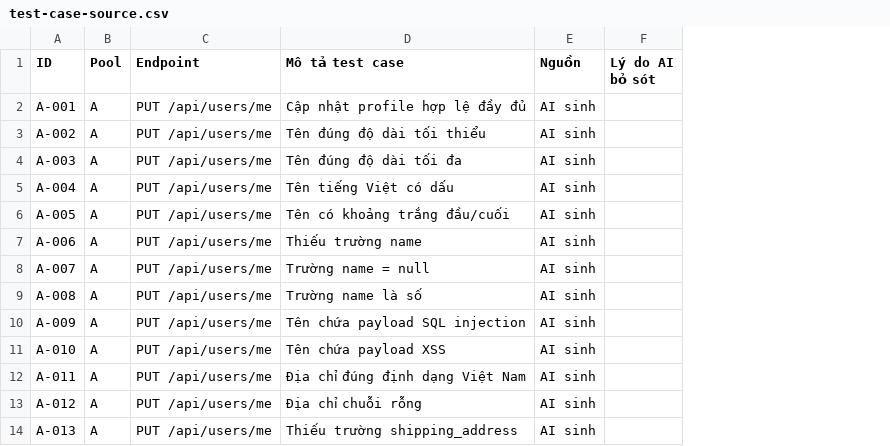
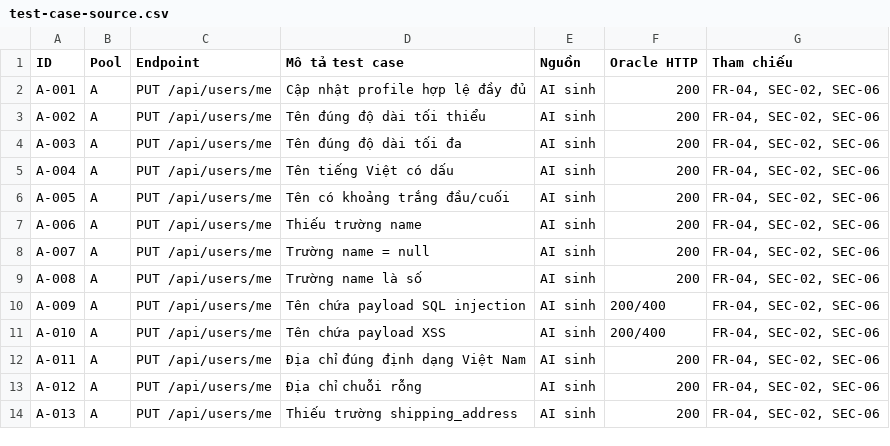
Before and after one commit to HappyDuckCoder/Software-Testing, a CSV file: HW6/23127173_HW06_AI_API_095/test-cases/test-case-source.csv, drawn as a sheet; only a part is shown; removed rows and columns are numbered as before the commit, all else as after; the diff names each change by its address in the sheet, - before the commit and + after, or states it on an @@ line.

```diff
--- a/HW6/23127173_HW06_AI_API_095/test-cases/test-case-source.csv
+++ b/HW6/23127173_HW06_AI_API_095/test-cases/test-case-source.csv
-column F (Lý do AI bỏ sót), empty
+column F (Oracle HTTP), rows 2-14: 200 | 200 | 200 | 200 | 200 | 200 | 200 | 200 | 200/400 | 200/400 | 200 | 200 | 200
+column G (Tham chiếu), rows 2-14: all FR-04, SEC-02, SEC-06
```
Also changed, not shown: 28 other files.
